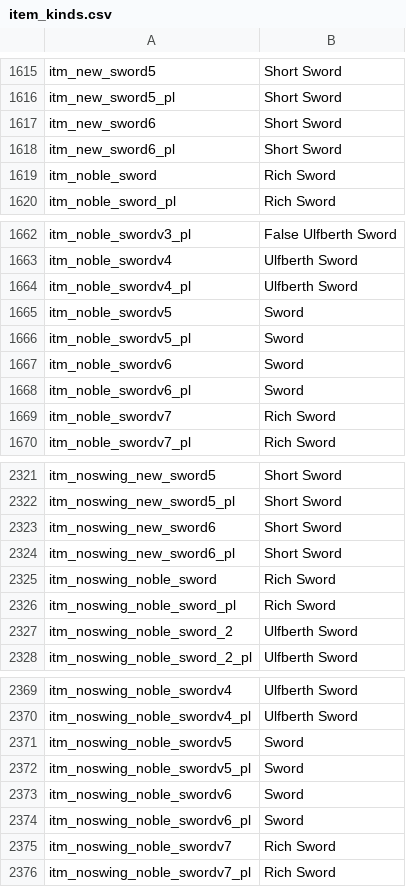
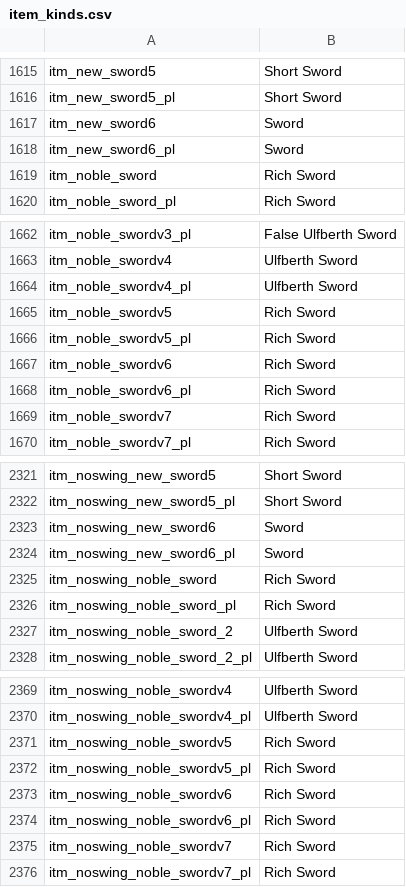
Before and after one commit to 21garam/MB_VikingConquest_R_en, a CSV file: item_kinds.csv, drawn as a sheet; only a part is shown, gaps mark what is left out.

```diff
--- a/item_kinds.csv
+++ b/item_kinds.csv
@@ -1616,4 +1616,4 @@ itm_new_sword5|Short Sword
 itm_new_sword5_pl|Short Sword
-itm_new_sword6|Short Sword
-itm_new_sword6_pl|Short Sword
+itm_new_sword6|Sword
+itm_new_sword6_pl|Sword
 itm_noble_sword|Rich Sword
@@ -1664,6 +1664,6 @@ itm_noble_swordv4|Ulfberth Sword
 itm_noble_swordv4_pl|Ulfberth Sword
-itm_noble_swordv5|Sword
-itm_noble_swordv5_pl|Sword
-itm_noble_swordv6|Sword
-itm_noble_swordv6_pl|Sword
+itm_noble_swordv5|Rich Sword
+itm_noble_swordv5_pl|Rich Sword
+itm_noble_swordv6|Rich Sword
+itm_noble_swordv6_pl|Rich Sword
 itm_noble_swordv7|Rich Sword
@@ -2322,4 +2322,4 @@ itm_noswing_new_sword5|Short Sword
 itm_noswing_new_sword5_pl|Short Sword
-itm_noswing_new_sword6|Short Sword
-itm_noswing_new_sword6_pl|Short Sword
+itm_noswing_new_sword6|Sword
+itm_noswing_new_sword6_pl|Sword
 itm_noswing_noble_sword|Rich Sword
@@ -2370,6 +2370,6 @@ itm_noswing_noble_swordv4|Ulfberth Sword
 itm_noswing_noble_swordv4_pl|Ulfberth Sword
-itm_noswing_noble_swordv5|Sword
-itm_noswing_noble_swordv5_pl|Sword
-itm_noswing_noble_swordv6|Sword
-itm_noswing_noble_swordv6_pl|Sword
+itm_noswing_noble_swordv5|Rich Sword
+itm_noswing_noble_swordv5_pl|Rich Sword
+itm_noswing_noble_swordv6|Rich Sword
+itm_noswing_noble_swordv6_pl|Rich Sword
 itm_noswing_noble_swordv7|Rich Sword
```
Also changed, not shown: dialogs.csv, game_menus.csv, 4 other files.
